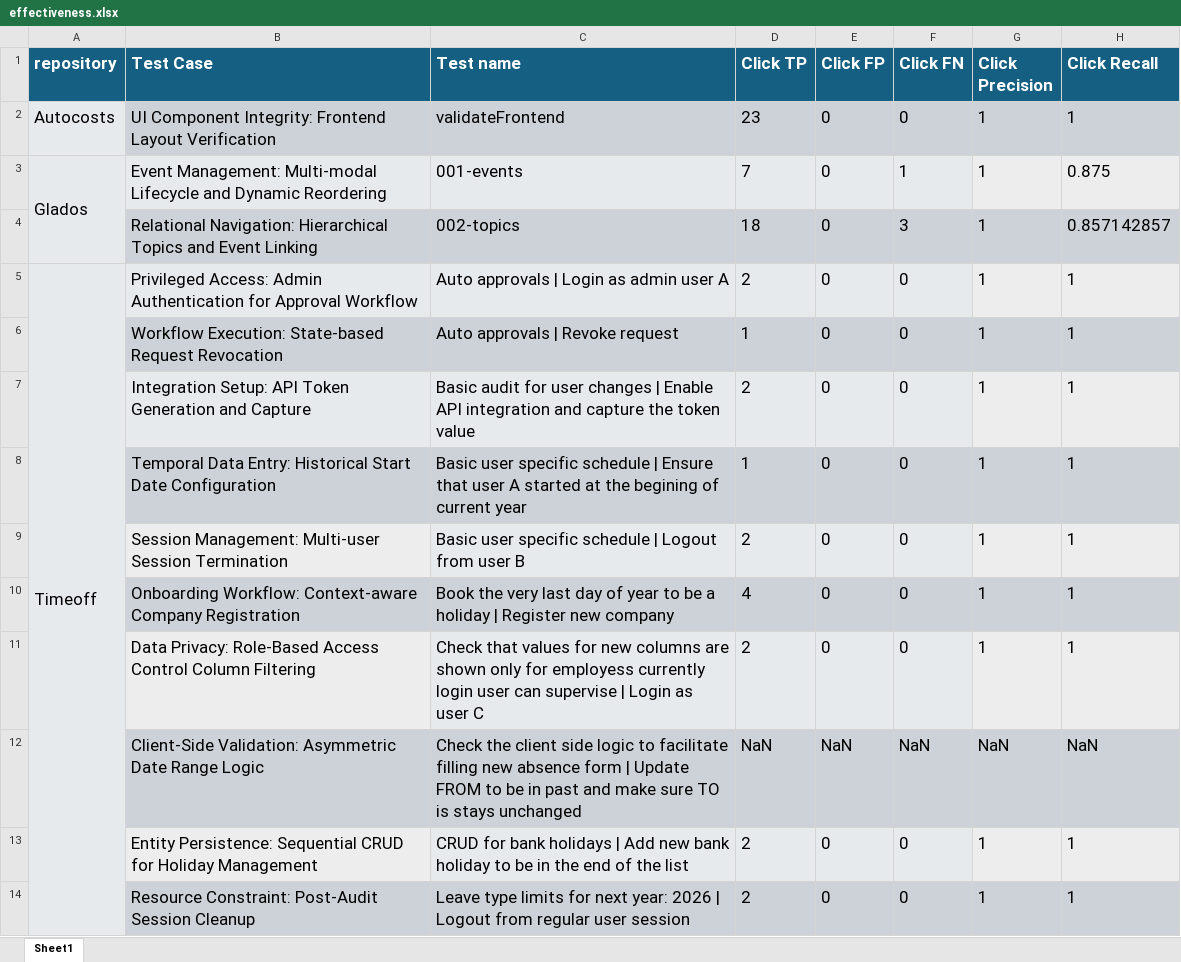
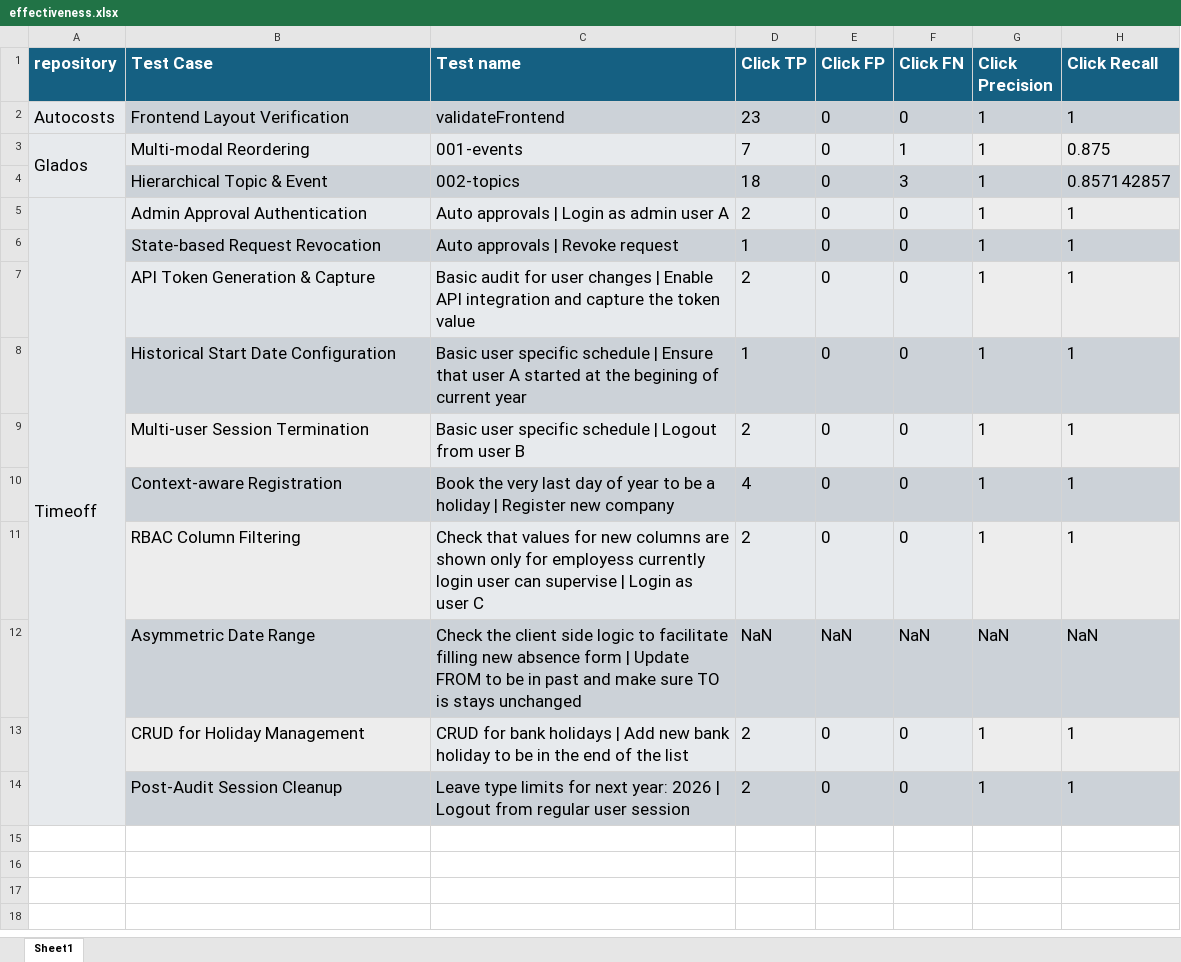
Before and after one commit to 21t2135dMakinoYuki/ESEM, an Excel workbook: Data/effectiveness.xlsx, sheet Sheet1, drawn as a sheet; only a part is shown; values as stored, in another font and other column widths than the file's, no borders; the diff names each change by its address in the sheet, - before the commit and + after, or states it on an @@ line.

```diff
--- a/Data/effectiveness.xlsx (sheet Sheet1)
+++ b/Data/effectiveness.xlsx (sheet Sheet1)
-B2 (Test Case): UI Component Integrity: Frontend Layout Verification
+B2 (Test Case): Frontend Layout Verification
-B3 (Test Case): Event Management: Multi-modal Lifecycle and Dynamic Reordering
+B3 (Test Case): Multi-modal Reordering
-B4 (Test Case): Relational Navigation: Hierarchical Topics and Event Linking
+B4 (Test Case): Hierarchical Topic & Event
-B5 (Test Case): Privileged Access: Admin Authentication for Approval Workflow
+B5 (Test Case): Admin Approval Authentication
-B6 (Test Case): Workflow Execution: State-based Request Revocation
+B6 (Test Case): State-based Request Revocation
-B7 (Test Case): Integration Setup: API Token Generation and Capture
+B7 (Test Case): API Token Generation & Capture
-B8 (Test Case): Temporal Data Entry: Historical Start…
+B8 (Test Case): Historical Start…
-B9 (Test Case): Session Management: Multi-user Session Termination
+B9 (Test Case): Multi-user Session Termination
-B10 (Test Case): Onboarding Workflow: Context-aware Company Registration
+B10 (Test Case): Context-aware Registration
-B11 (Test Case): Data Privacy: Role-Based Access Control Column Filtering
+B11 (Test Case): RBAC Column Filtering
-B12 (Test Case): Client-Side Validation: Asymmetric Date Range Logic
+B12 (Test Case): Asymmetric Date Range
-B13 (Test Case): Entity Persistence: Sequential CRUD for Holiday Management
+B13 (Test Case): CRUD for Holiday Management
-B14 (Test Case): Resource Constraint: Post-Audit Session Cleanup
+B14 (Test Case): Post-Audit Session Cleanup
```
Also changed, not shown: Data/Timeoff/timeoff.xlsx, 4 other files.
